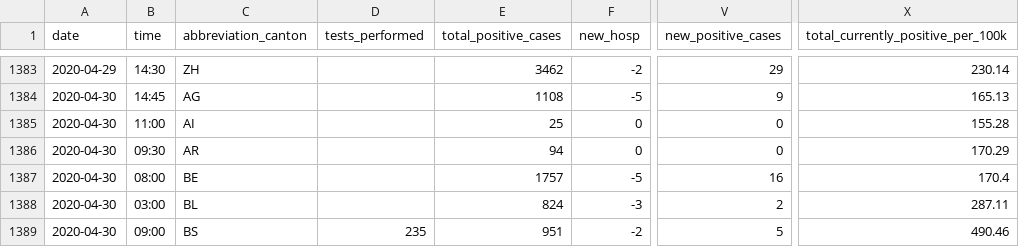
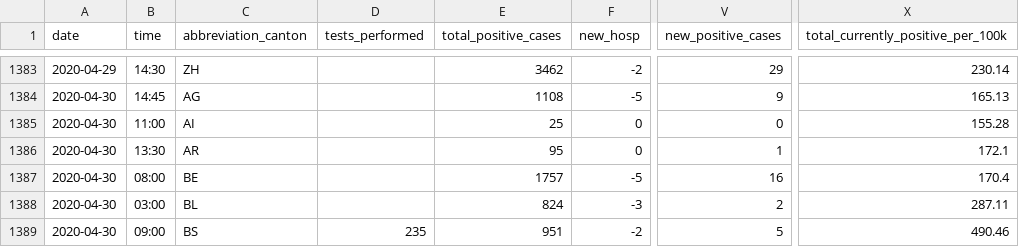
Before and after one commit to ddrobotec/ddrobotec.github.io, a CSV file: covid19_openzh_data/dd-covid19-openzh-cantons-series.csv, drawn as a sheet; only a part is shown, gaps mark what is left out; the diff covers the shown part only; the diff names each change by its address in the sheet, - before the commit and + after, or states it on an @@ line.

```diff
--- a/covid19_openzh_data/dd-covid19-openzh-cantons-series.csv
+++ b/covid19_openzh_data/dd-covid19-openzh-cantons-series.csv
-B1386 (time): 09:30
+B1386 (time): 13:30
-E1386 (total_positive_cases): 94
+E1386 (total_positive_cases): 95
-V1386 (new_positive_cases): 0
+V1386 (new_positive_cases): 1
-X1386: 170.29
+X1386: 172.1
```
Also changed, not shown: 1 added row and 7 edited cells elsewhere in this file, covid19_openzh_data/dd-covid19-openzh-cantons-latest-by-time.csv, covid19_openzh_data/dd-covid19-openzh-cantons-latest.csv, 3 other files.
